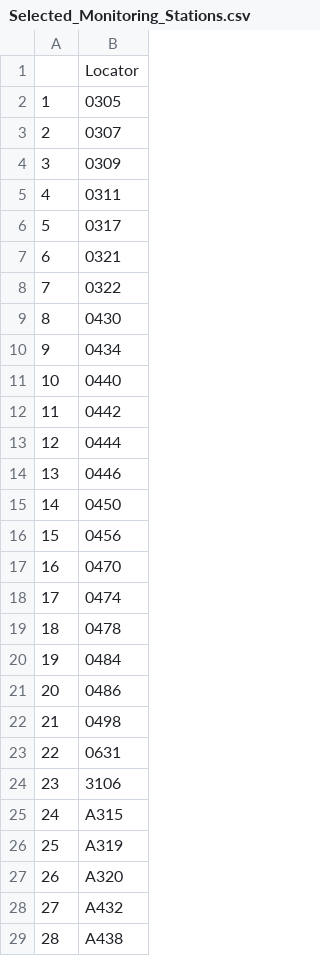
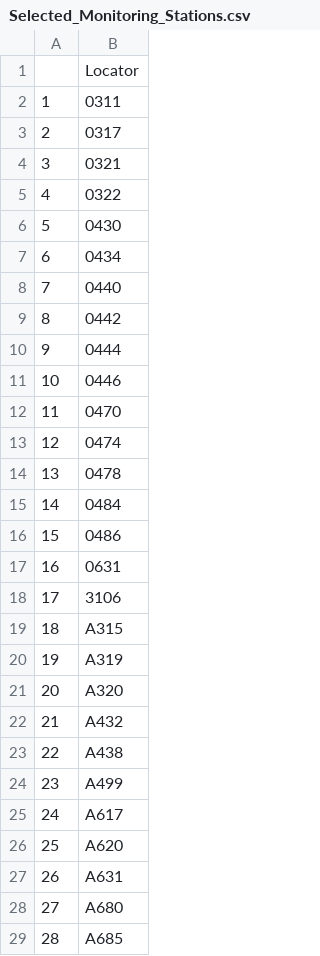
Before and after one commit to Evfrench/KC-Streams-Analysis, a CSV file: data_cache/Selected_Monitoring_Stations.csv, drawn as a sheet; only a part is shown; the diff covers the shown part only.

```diff
--- a/data_cache/Selected_Monitoring_Stations.csv
+++ b/data_cache/Selected_Monitoring_Stations.csv
@@ -1,29 +1,29 @@
 "","Locator"
-"1","0305"
-"2","0307"
-"3","0309"
-"4","0311"
-"5","0317"
-"6","0321"
-"7","0322"
-"8","0430"
-"9","0434"
-"10","0440"
-"11","0442"
-"12","0444"
-"13","0446"
-"14","0450"
-"15","0456"
-"16","0470"
-"17","0474"
-"18","0478"
-"19","0484"
-"20","0486"
-"21","0498"
-"22","0631"
-"23","3106"
-"24","A315"
-"25","A319"
-"26","A320"
-"27","A432"
-"28","A438"
+"1","0311"
+"2","0317"
+"3","0321"
+"4","0322"
+"5","0430"
+"6","0434"
+"7","0440"
+"8","0442"
+"9","0444"
+"10","0446"
+"11","0470"
+"12","0474"
+"13","0478"
+"14","0484"
+"15","0486"
+"16","0631"
+"17","3106"
+"18","A315"
+"19","A319"
+"20","A320"
+"21","A432"
+"22","A438"
+"23","A499"
+"24","A617"
+"25","A620"
+"26","A631"
+"27","A680"
+"28","A685"
```
Also changed, not shown: 18 edited cells elsewhere in this file, data_cache/filtered_Nitrite_+_Nitrate_Nitrogen.csv, data_cache/filtered_Orthophosphate_Phosphorus.csv, 23 other files.
